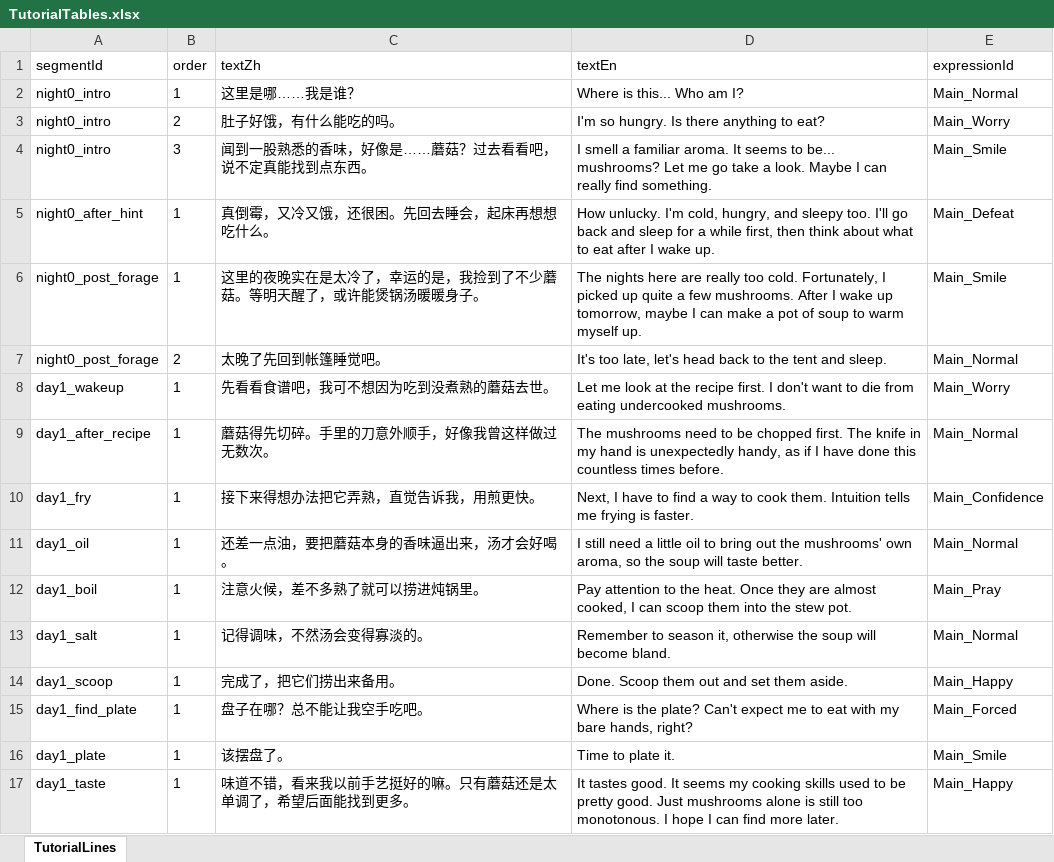
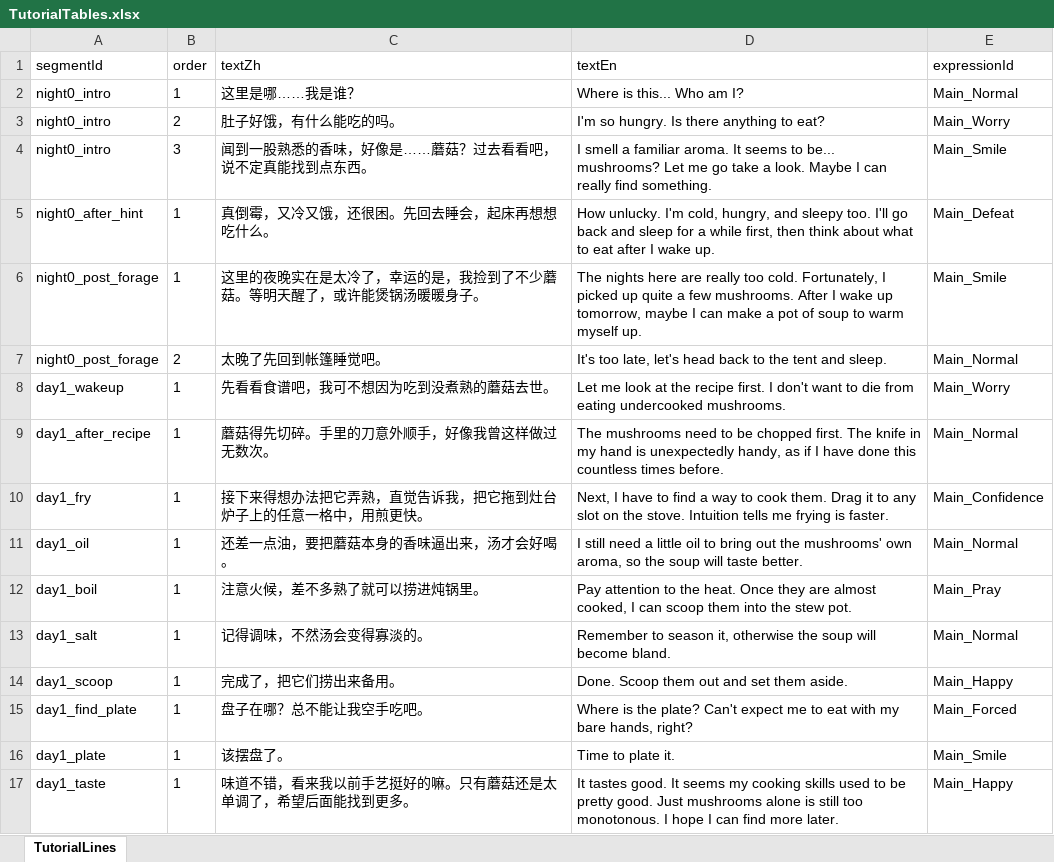
Before and after one commit to tujiali53-alt/TGJ_music, an Excel workbook: CookingClient/Assets/_Project/Data/Tables/TutorialTables.xlsx, sheet TutorialLines, drawn as a sheet; values as stored, in another font and other column widths than the file's, no borders; the diff names each change by its address in the sheet, - before the commit and + after, or states it on an @@ line.

```diff
--- a/CookingClient/Assets/_Project/Data/Tables/TutorialTables.xlsx (sheet TutorialLines)
+++ b/CookingClient/Assets/_Project/Data/Tables/TutorialTables.xlsx (sheet TutorialLines)
-C10 (textZh): 接下来得想办法把它弄熟，直觉告诉我，用煎更快。
+C10 (textZh): 接下来得想办法把它弄熟，直觉告诉我，把它拖到灶台炉子上的任意一格中，用煎更快。
-D10 (textEn): …cook them. Intuition tells…
+D10 (textEn): …cook them. Drag it to any slot on the stove. Intuition tells…
```
Also changed, not shown: CookingClient/Assets/_Project/Data/Tables/CookingTables.xlsx, 12 other files.
